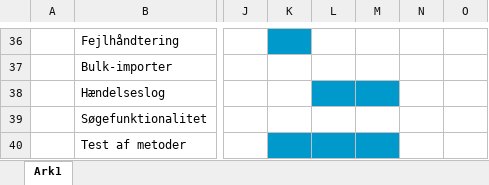
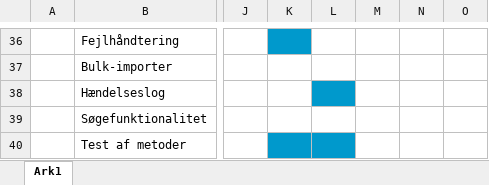
Before and after one commit to MichaelAggerholm/Apprentice_Test, an Excel workbook: Assets/Documents/Realiseret_tidsplan.xlsx, sheet Ark1, drawn as a sheet; only a part is shown, gaps mark what is left out; values as stored, in another font and other column widths than the file's, no borders; the diff names each change by its address in the sheet, - before the commit and + after, or states it on an @@ line.

Commit message:
Opdateret realiseret tidsplan for dagens arbejde.

```diff
--- a/Assets/Documents/Realiseret_tidsplan.xlsx (sheet Ark1)
+++ b/Assets/Documents/Realiseret_tidsplan.xlsx (sheet Ark1)
-M38 fill: #0099CC
+M38 fill: none
-M40 fill: #0099CC
+M40 fill: none
```
